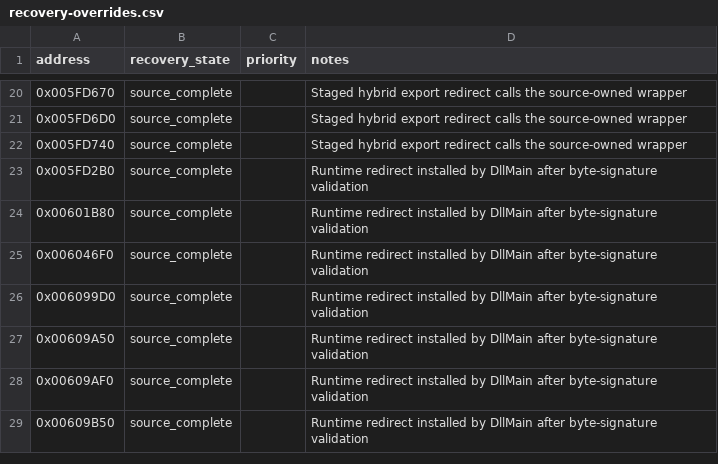
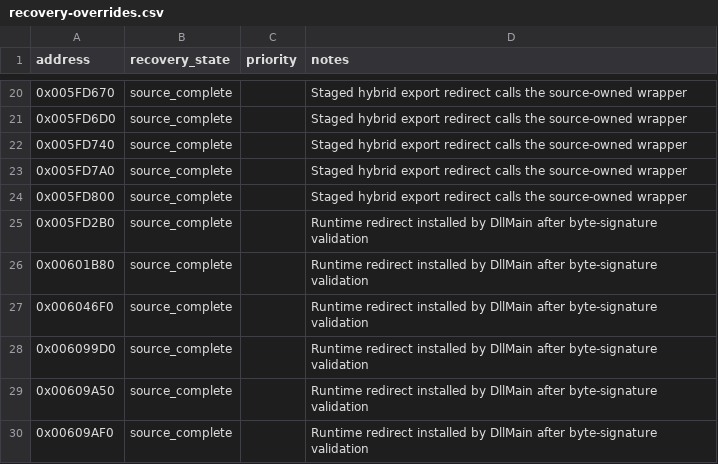
Before and after one commit to fran6co/OpenSMACX, a CSV file: docs/recovery-overrides.csv, drawn as a sheet; only a part is shown, gaps mark what is left out; the shorter side is filled out with more unchanged rows.

Commit message:
Recover Text binary and hex exports

```diff
--- a/docs/recovery-overrides.csv
+++ b/docs/recovery-overrides.csv
@@ -22,2 +22,4 @@ address,recovery_state,priority,notes
 0x005FD740,source_complete,,Staged hybrid export redirect calls the source-owned wrapper
+0x005FD7A0,source_complete,,Staged hybrid export redirect calls the source-owned wrapper
+0x005FD800,source_complete,,Staged hybrid export redirect calls the source-owned wrapper
 0x005FD2B0,source_complete,,Runtime redirect installed by DllMain after byte-signature validation
```
Also changed, not shown: 9 other files.
